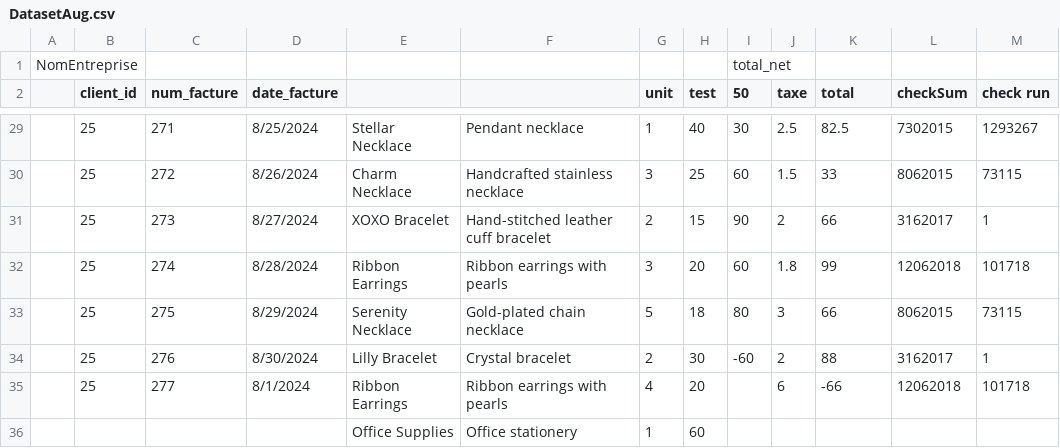
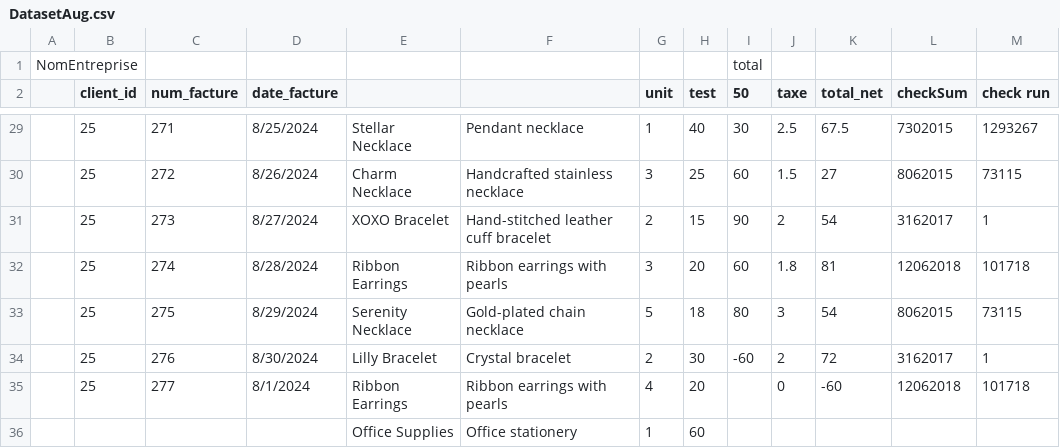
Before and after one commit to HabibBouzaffara/Countopia, a CSV file: server/public/invoices/DatasetAug.csv, drawn as a sheet; only a part is shown, gaps mark what is left out; the diff covers the shown part only.

```diff
--- a/server/public/invoices/DatasetAug.csv
+++ b/server/public/invoices/DatasetAug.csv
@@ -1,2 +1,2 @@
-NomEntreprise,,,,,,,,total_net,,,,
-,client_id,num_facture,date_facture,,,unit,test,50,taxe,total,checkSum,check run
+NomEntreprise,,,,,,,,total,,,,
+,client_id,num_facture,date_facture,,,unit,test,50,taxe,total_net,checkSum,check run
@@ -29,8 +29,8 @@
-,25,271,8/25/2024,Stellar Necklace,Pendant necklace,1,40,30,2.5,82.5,7302015,1293267
-,25,272,8/26/2024,Charm Necklace,Handcrafted stainless necklace,3,25,60,1.5,33,8062015,73115
-,25,273,8/27/2024,XOXO Bracelet,Hand-stitched leather cuff bracelet,2,15,90,2,66,3162017,1
-,25,274,8/28/2024,Ribbon Earrings,Ribbon earrings with pearls,3,20,60,1.8,99,12062018,101718
-,25,275,8/29/2024,Serenity Necklace,Gold-plated chain necklace,5,18,80,3,66,8062015,73115
-,25,276,8/30/2024,Lilly Bracelet,Crystal bracelet,2,30,-60,2,88,3162017,1
-,25,277,8/1/2024,Ribbon Earrings,Ribbon earrings with pearls,4,20,,6,-66,12062018,101718
+,25,271,8/25/2024,Stellar Necklace,Pendant necklace,1,40,30,2.5,67.5,7302015,1293267
+,25,272,8/26/2024,Charm Necklace,Handcrafted stainless necklace,3,25,60,1.5,27,8062015,73115
+,25,273,8/27/2024,XOXO Bracelet,Hand-stitched leather cuff bracelet,2,15,90,2,54,3162017,1
+,25,274,8/28/2024,Ribbon Earrings,Ribbon earrings with pearls,3,20,60,1.8,81,12062018,101718
+,25,275,8/29/2024,Serenity Necklace,Gold-plated chain necklace,5,18,80,3,54,8062015,73115
+,25,276,8/30/2024,Lilly Bracelet,Crystal bracelet,2,30,-60,2,72,3162017,1
+,25,277,8/1/2024,Ribbon Earrings,Ribbon earrings with pearls,4,20,,0,-60,12062018,101718
 ,,,,Office Supplies,Office stationery,1,60,,,,,
```
Also changed, not shown: 28 edited cells elsewhere in this file, server/public/invoices/Dataset march.csv, server/public/invoices/DatasetDec.csv, 20 other files.
